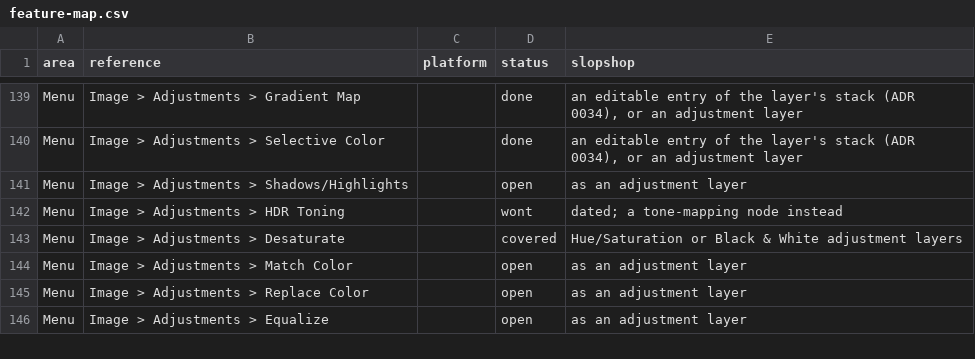
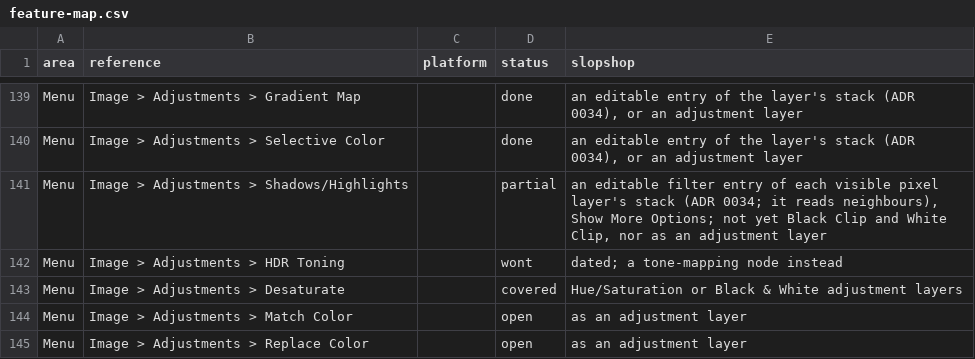
Before and after one commit to laBoiteBleue/slopshop, a CSV file: docs/feature-map.csv, drawn as a sheet; only a part is shown, gaps mark what is left out; the shorter side is filled out with more unchanged rows.

```diff
--- a/docs/feature-map.csv
+++ b/docs/feature-map.csv
@@ -140,3 +140,3 @@ Menu,Image > Adjustments > Gradient Map,,done,"an editable entry of the layer's
 Menu,Image > Adjustments > Selective Color,,done,"an editable entry of the layer's stack (ADR 0034), or an adjustment layer"
-Menu,Image > Adjustments > Shadows/Highlights,,open,as an adjustment layer
+Menu,Image > Adjustments > Shadows/Highlights,,partial,"an editable filter entry of each visible pixel layer's stack (ADR 0034; it reads neighbours), Show More Options; not yet Black Clip and White Clip, nor as an adjustment layer"
 Menu,Image > Adjustments > HDR Toning,,wont,dated; a tone-mapping node instead
```
Also changed, not shown: 1 other file.
